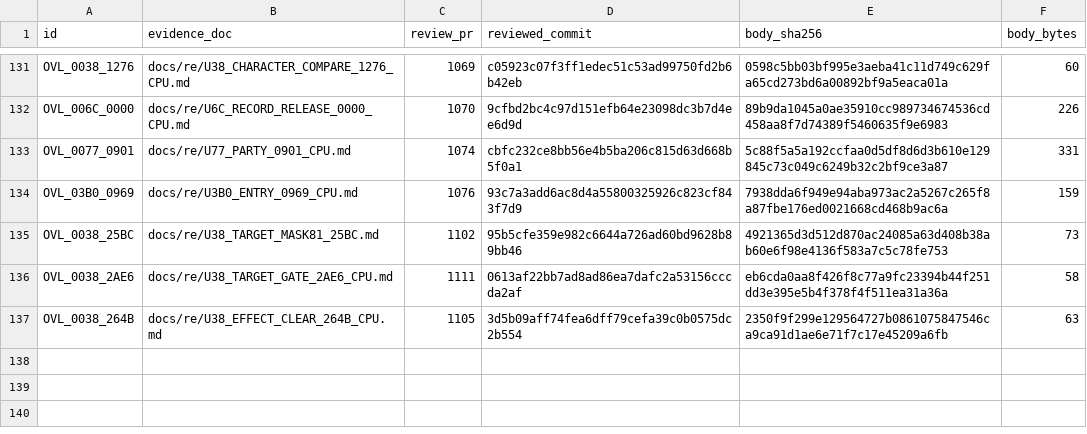
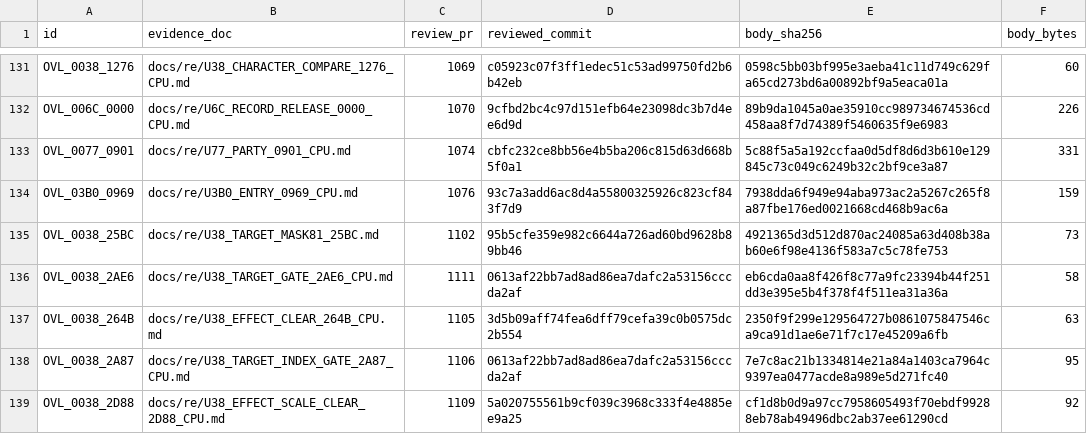
Before and after one commit to huntergdavis/poolrad-decomp, a CSV file: docs/re/reviewed_function_identities.csv, drawn as a sheet; only a part is shown, gaps mark what is left out; the diff names each change by its address in the sheet, - before the commit and + after, or states it on an @@ line.

```diff
--- a/docs/re/reviewed_function_identities.csv
+++ b/docs/re/reviewed_function_identities.csv
+row 138: OVL_0038_2A87 | docs/re/U38_TARGET_INDEX_GATE_2A87_CPU.md | 1106 | 0613af22bb7ad8ad86ea7dafc2a53156cccda2af | 7e7c8ac21b1334814e21a84a1403ca7964c9397ea0477acde8a989e5d271fc40 | 95
+row 139: OVL_0038_2D88 | docs/re/U38_EFFECT_SCALE_CLEAR_2D88_CPU.md | 1109 | 5a020755561b9cf039c3968c333f4e4885ee9a25 | cf1d8b0d9a97cc7958605493f70ebdf99288eb78ab49496dbc2ab37ee61290cd | 92
```
Also changed, not shown: docs/re/overlay_classification.csv, docs/re/strict_full_c_addresses.csv, 4 other files.
